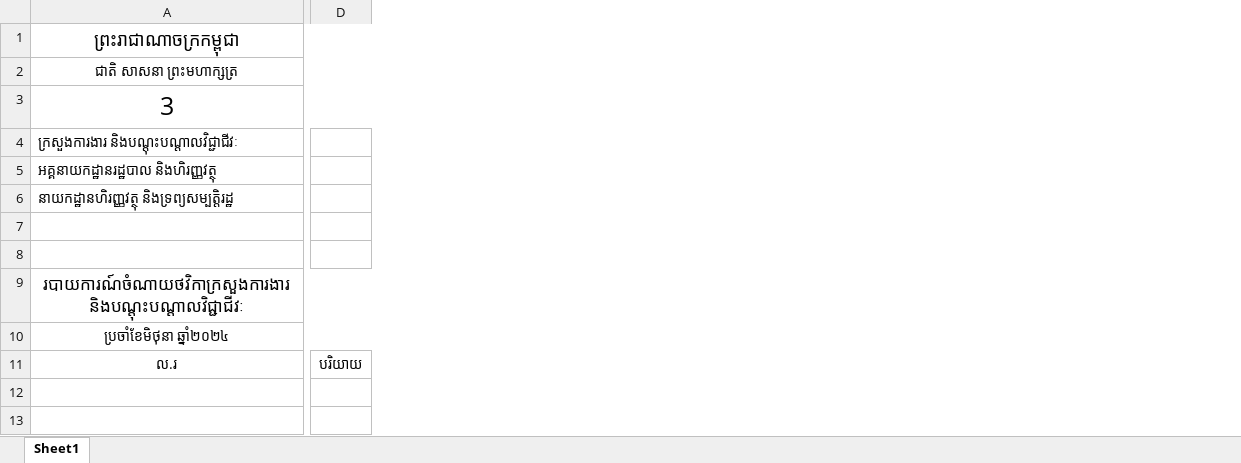
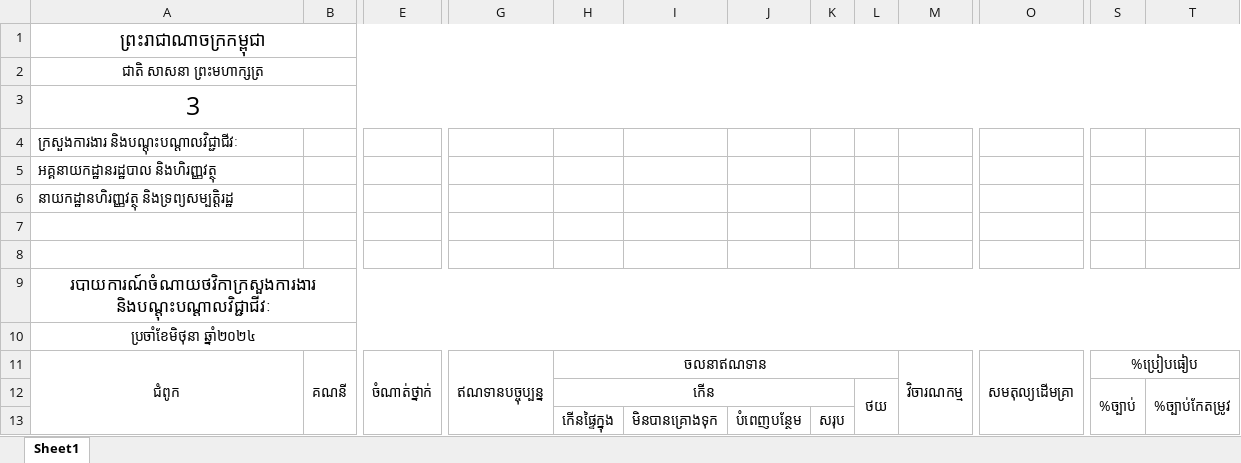
Before and after one commit to YeavMengly/Financial-Project, an Excel workbook: public/template_advance.xlsx, sheet Sheet1, drawn as a sheet; only a part is shown, gaps mark what is left out; values as stored, in another font and other column widths than the file's, no borders; conditional formats not drawn; removed rows and columns are numbered as before the commit, all else as after; rows hold the shown columns only; the diff covers the shown part only; the diff names each change by its address in the sheet, - before the commit and + after, or states it on an @@ line.

```diff
--- a/public/template_advance.xlsx (sheet Sheet1)
+++ b/public/template_advance.xlsx (sheet Sheet1)
+column B, row 11: គណនី
-column D, row 11: បរិយាយ
+column E, row 11: ចំណាត់ថ្នាក់
+column G, row 11: ឥណទានបច្ចុប្បន្ន
+column H, row 11: ចលនាឥណទាន
+column I, empty
+column J, empty
+column K, empty
+column L, empty
+column M, row 11: វិចារណកម្ម
+column O, row 11: សមតុល្យដើមគ្រា
+column S, row 11: %ប្រៀបធៀប
+column T, empty
-A11: ល.រ
+A11: ជំពូក
+A11:A13 merged
+row 12:  |  |  |  | កើន |  |  |  | ថយ |  |  | %ច្បាប់ | %ច្បាប់កែតម្រូវ
+row 13:  |  |  |  | កើនផ្ទៃក្នុង | មិនបានគ្រោងទុក | បំពេញបន្ថែម | សរុប
```
Also changed, not shown: 2 added columns, 1 removed column and merged cells elsewhere in this sheet, public/template_guarantee.xlsx, 3 other files.
